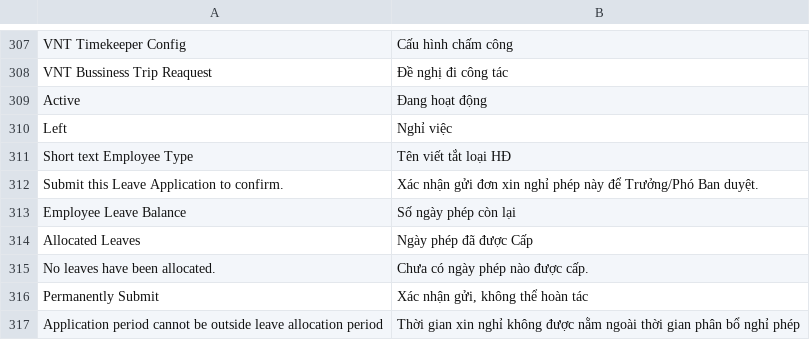
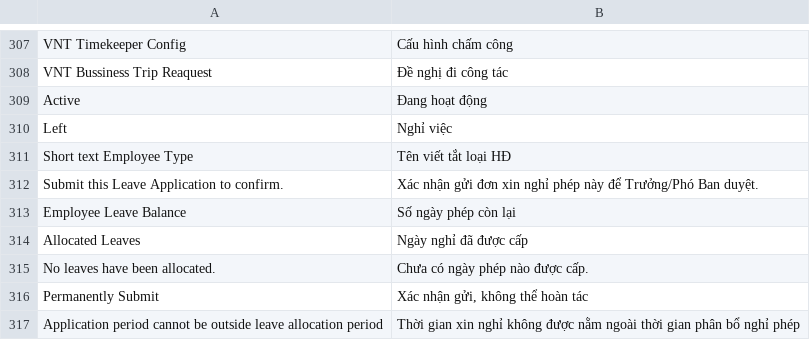
Before and after one commit to HieuTrung15/snd, a CSV file: vinatex/translations/vi.csv, drawn as a sheet; only a part is shown, gaps mark what is left out; the diff covers the shown part only.

Commit message:
update bản dịch ngày 17/11/25

```diff
--- a/vinatex/translations/vi.csv
+++ b/vinatex/translations/vi.csv
@@ -313,3 +313,3 @@ Submit this Leave Application to confirm., Xác nhận gửi đơn xin nghỉ ph
 Employee Leave Balance, Số ngày phép còn lại
-Allocated Leaves, Ngày phép đã được Cấp
+Allocated Leaves, Ngày nghỉ đã được cấp
 No leaves have been allocated., Chưa có ngày phép nào được cấp.
```
Also changed, not shown: 18 added rows and 2 edited cells elsewhere in this file.
